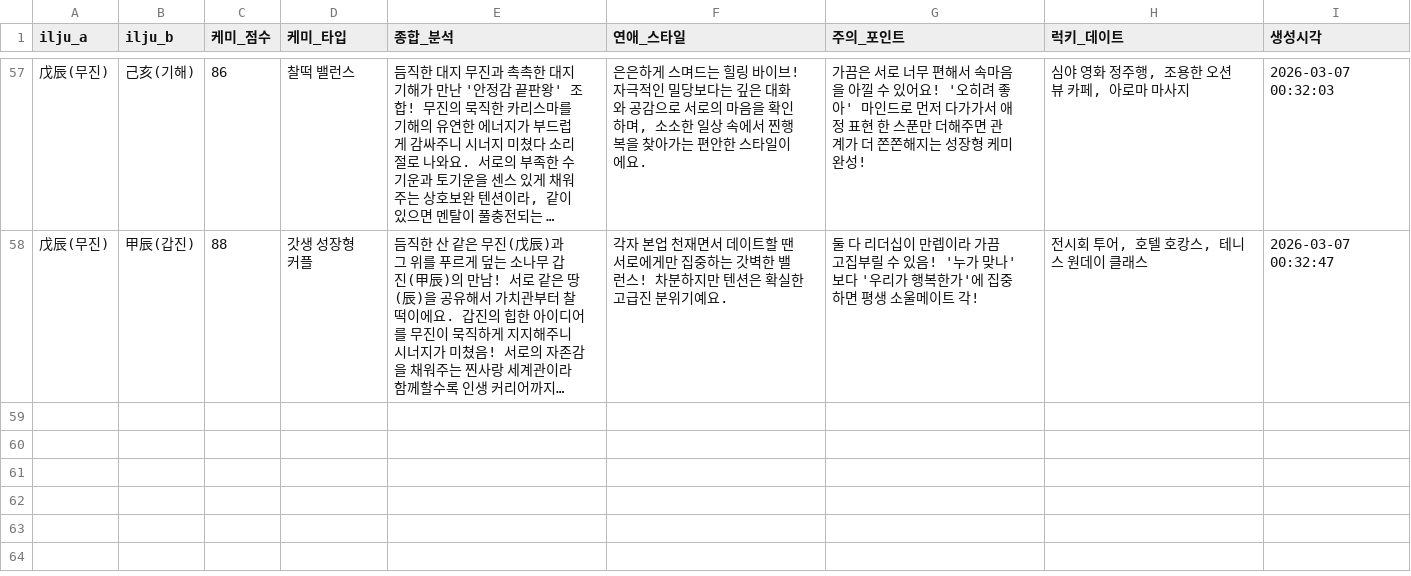
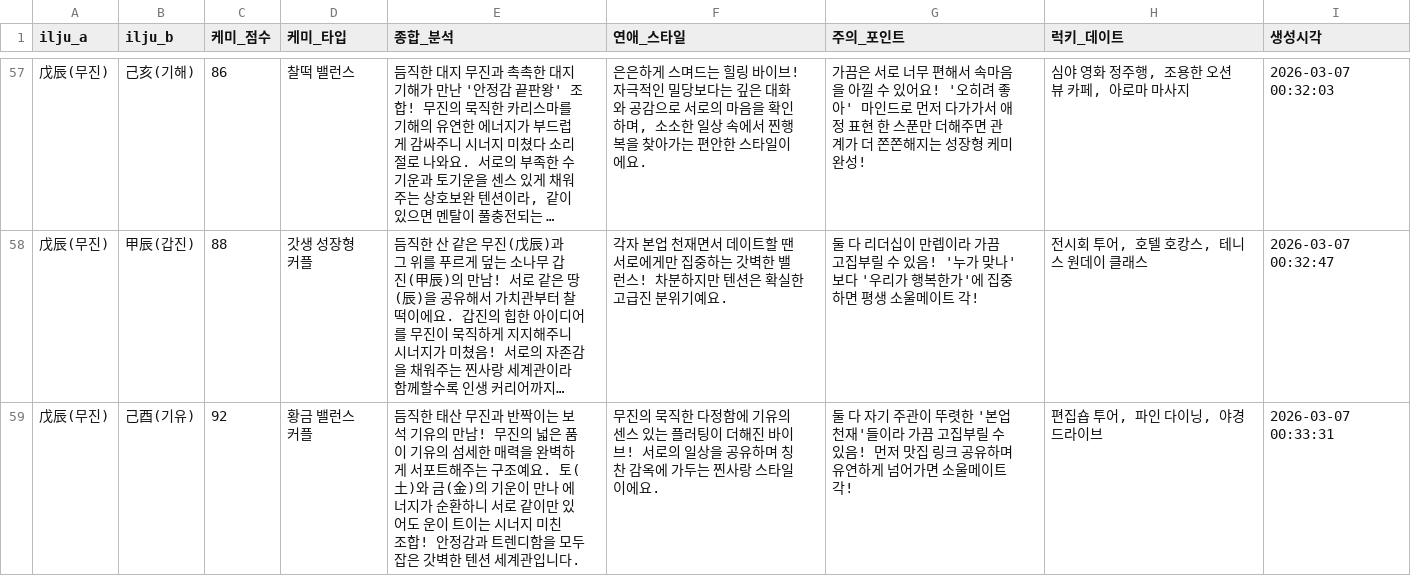
Before and after one commit to misebear/1min-saju, a CSV file: scripts/compat_worker_0.csv, drawn as a sheet; only a part is shown, gaps mark what is left out; long unchanged cells end in …; the diff names each change by its address in the sheet, - before the commit and + after, or states it on an @@ line.

```diff
--- a/scripts/compat_worker_0.csv
+++ b/scripts/compat_worker_0.csv
+row 59: 戊辰(무진) | 己酉(기유) | 92 | 황금 밸런스 커플 | 듬직한 태산 무진과 반짝이는 보석 기유의 만남! 무진의 넓은 품이 기유의 섬세한 매력을 완벽하게 서포트해주는 구조예요. 토(土)와 금(金)의 기운이 만나 에너지가 순환하니 서로 같이만 있어도 운이 트이는 시너지 미친 조합! 안정감과 트렌디함을 모두 잡은 갓벽한 텐션 세계관입니다. | 무진의 묵직한 다정함에 기유의 센스 있는 플러팅이 더해진 바이브! 서로의 일상을 공유하며 칭찬 감옥에 가두는 찐사랑 스타일이에요. | 둘 다 자기 주관이 뚜렷한 '본업 천재'들이라 가끔 고집부릴 수 있음! 먼저 맛집 링크 공유하며 유연하게 넘어가면 소울메이트 각! | 편집숍 투어, 파인 다이닝, 야경 드라이브 | 2026-03-07 00:33:31
```
Also changed, not shown: scripts/compat_worker_3.csv, scripts/compat_worker_4.csv, 8 other files.
